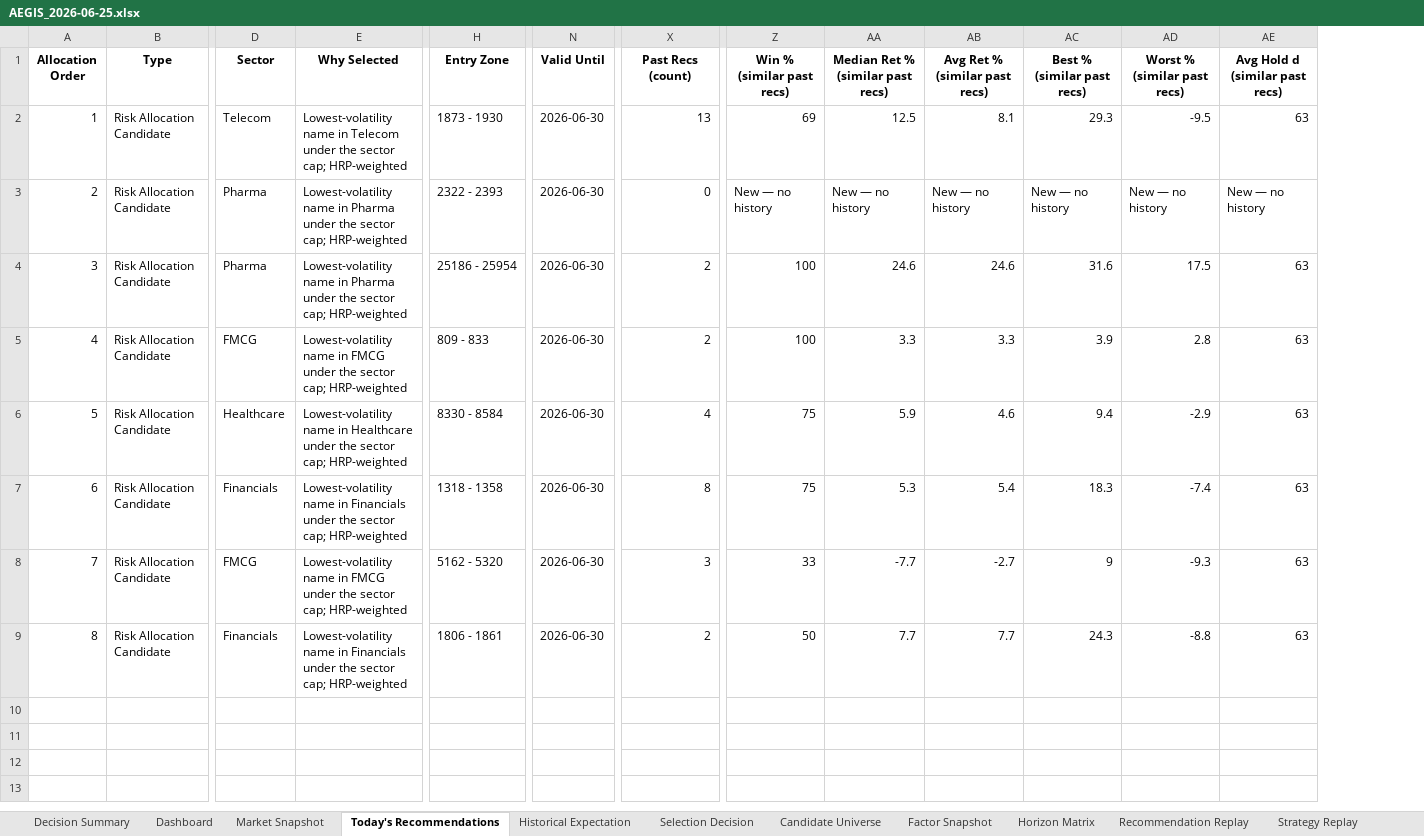
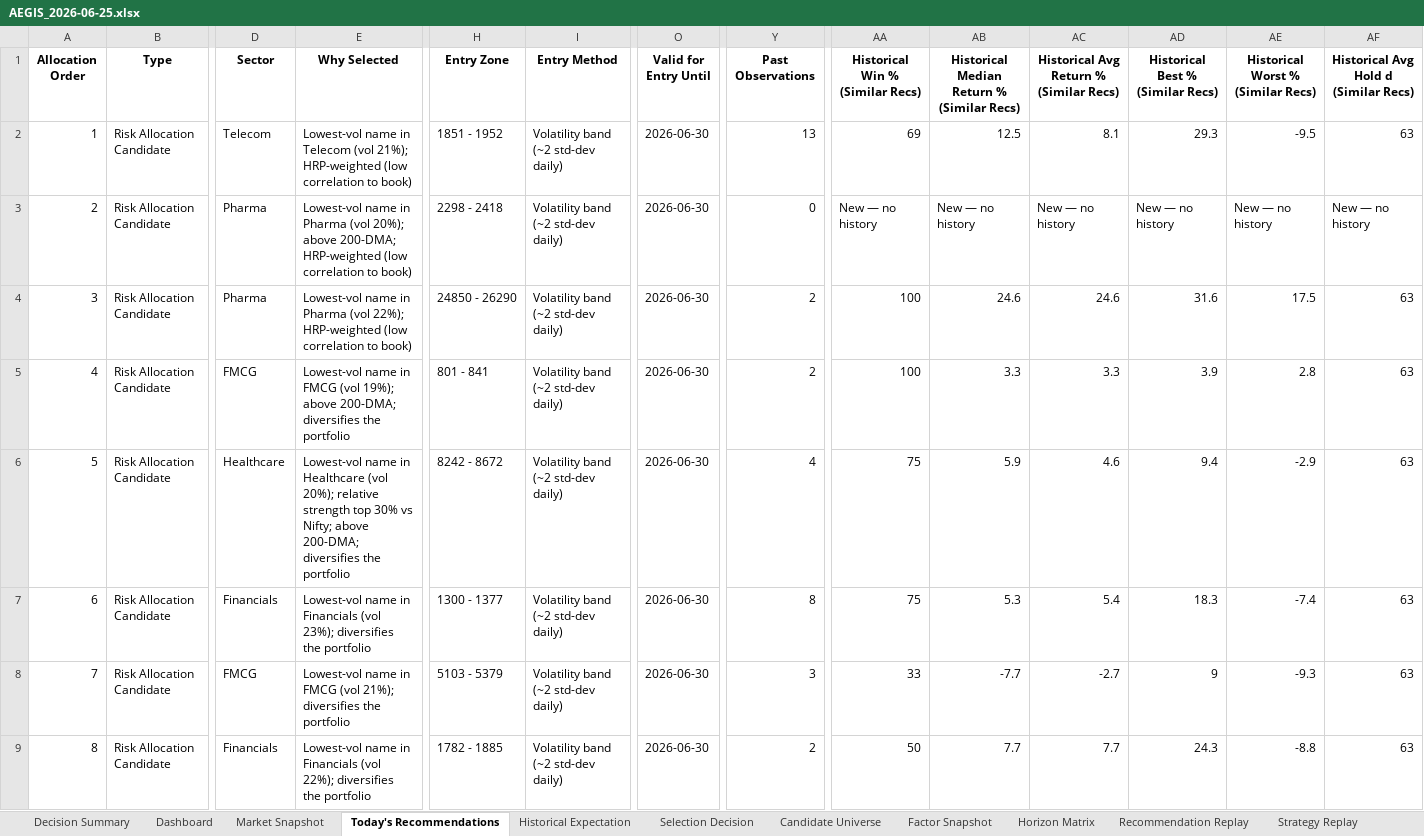
Before and after one commit to gujja330/NexaQuant, an Excel workbook: reports/AEGIS_2026-06-25.xlsx, sheet Today's Recommendations, drawn as a sheet; only a part is shown, gaps mark what is left out; values as stored, in another font and other column widths than the file's, no borders; addresses are those after the commit; the diff names each change by its address in the sheet, - before the commit and + after, or states it on an @@ line.

```diff
--- a/reports/AEGIS_2026-06-25.xlsx (sheet Today's Recommendations)
+++ b/reports/AEGIS_2026-06-25.xlsx (sheet Today's Recommendations)
+column I (Entry Method), rows 2-9: all Volatility band (~2 std-dev daily)
-O1: Valid Until
+O1: Valid for Entry Until
-Y1: Past Recs (count)
+Y1: Past Observations
-AA1: Win % (similar past recs)
+AA1: Historical Win % (Similar Recs)
-AB1: Median Ret % (similar past recs)
+AB1: Historical Median Return % (Similar Recs)
-AC1: Avg Ret % (similar past recs)
+AC1: Historical Avg Return % (Similar Recs)
-AD1: Best % (similar past recs)
+AD1: Historical Best % (Similar Recs)
-AE1: Worst % (similar past recs)
+AE1: Historical Worst % (Similar Recs)
-AF1: Avg Hold d (similar past recs)
+AF1: Historical Avg Hold d (Similar Recs)
-E2 (Why Selected): Lowest-volatility name in Telecom under the sector cap; HRP-weighted
+E2 (Why Selected): Lowest-vol name in Telecom (vol 21%); HRP-weighted (low correlation to book)
-H2 (Entry Zone): 1873 - 1930
+H2 (Entry Zone): 1851 - 1952
-E3 (Why Selected): Lowest-volatility name in Pharma under the sector cap; HRP-weighted
+E3 (Why Selected): Lowest-vol name in Pharma (vol 20%); above 200-DMA; HRP-weighted (low correlation to book)
-H3 (Entry Zone): 2322 - 2393
+H3 (Entry Zone): 2298 - 2418
-E4 (Why Selected): Lowest-volatility name in Pharma under the sector cap; HRP-weighted
+E4 (Why Selected): Lowest-vol name in Pharma (vol 22%); HRP-weighted (low correlation to book)
-H4 (Entry Zone): 25186 - 25954
+H4 (Entry Zone): 24850 - 26290
-E5 (Why Selected): Lowest-volatility name in FMCG under the sector cap; HRP-weighted
+E5 (Why Selected): Lowest-vol name in FMCG (vol 19%); above 200-DMA; diversifies the portfolio
-H5 (Entry Zone): 809 - 833
+H5 (Entry Zone): 801 - 841
-E6 (Why Selected): Lowest-volatility name in Healthcare under the sector cap; HRP-weighted
+E6 (Why Selected): Lowest-vol name in Healthcare (vol 20%); relative strength top 30% vs Nifty; above 200-DMA; diversifies the portfolio
-H6 (Entry Zone): 8330 - 8584
+H6 (Entry Zone): 8242 - 8672
-E7 (Why Selected): Lowest-volatility name in Financials under the sector cap; HRP-weighted
+E7 (Why Selected): Lowest-vol name in Financials (vol 23%); diversifies the portfolio
-H7 (Entry Zone): 1318 - 1358
+H7 (Entry Zone): 1300 - 1377
-E8 (Why Selected): Lowest-volatility name in FMCG under the sector cap; HRP-weighted
+E8 (Why Selected): Lowest-vol name in FMCG (vol 21%); diversifies the portfolio
-H8 (Entry Zone): 5162 - 5320
+H8 (Entry Zone): 5103 - 5379
-E9 (Why Selected): Lowest-volatility name in Financials under the sector cap; HRP-weighted
+E9 (Why Selected): Lowest-vol name in Financials (vol 22%); diversifies the portfolio
-H9 (Entry Zone): 1806 - 1861
+H9 (Entry Zone): 1782 - 1885
```
Also changed, not shown: sheet Strategy Replay, sheet Recommendation Replay, sheet Dashboard, sheet Decision Summary, 1 other file.
